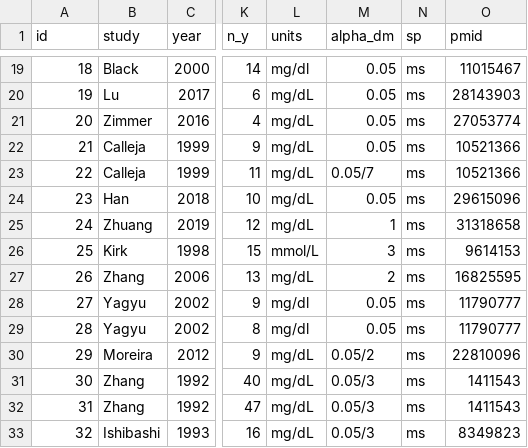
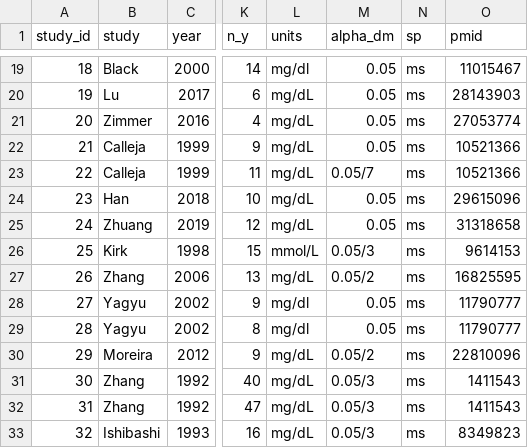
Before and after one commit to bac7wj/contra, a CSV file: contra_analysis/chol_results.csv, drawn as a sheet; only a part is shown, gaps mark what is left out; the diff names each change by its address in the sheet, - before the commit and + after, or states it on an @@ line.

Commit message:
Contra analysis development
Switching main interval choice for contra-analysis from confidence intervals to credible intervals.

```diff
--- a/contra_analysis/chol_results.csv
+++ b/contra_analysis/chol_results.csv
-A1: id
+A1: study_id
-M25 (alpha_dm): 1
+M25 (alpha_dm): 0.05
-M26 (alpha_dm): 3
+M26 (alpha_dm): 0.05/3
-M27 (alpha_dm): 2
+M27 (alpha_dm): 0.05/2
```
Also changed, not shown: contra_analysis/plaq_results.csv, 2 other files.
